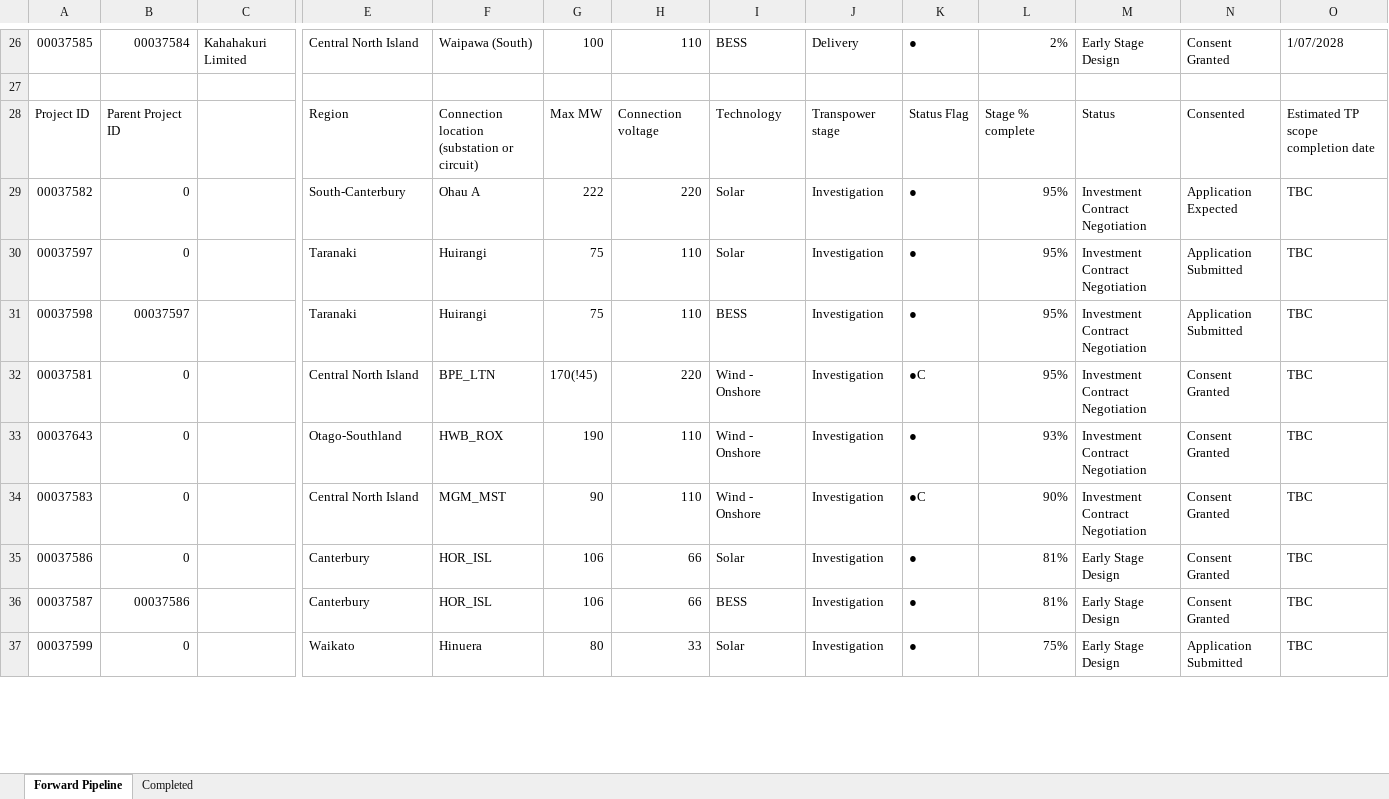
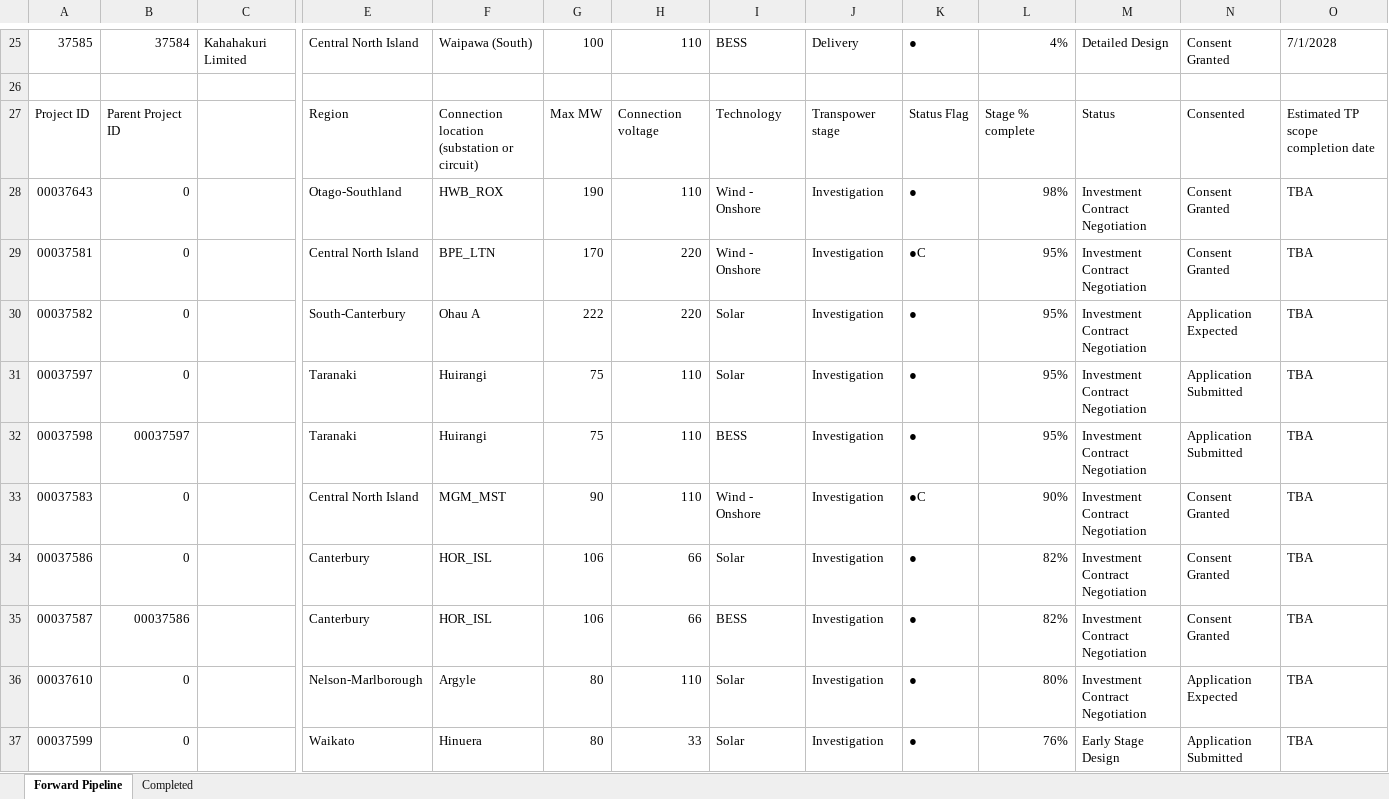
Before and after one commit to TheReverendCard/nz-grid-model-data, an Excel workbook: data/pipeline/generation_and_energy_storage_connection_pipeline.xlsx, sheet Forward Pipeline, drawn as a sheet; only a part is shown, gaps mark what is left out; values as stored, in another font and other column widths than the file's, no cell formats; charts and pictures not drawn; removed rows and columns are numbered as before the commit, all else as after; rows hold the shown columns only; the diff covers the shown part only; the diff names each change by its address in the sheet, - before the commit and + after, or states it on an @@ line.

```diff
--- a/data/pipeline/generation_and_energy_storage_connection_pipeline.xlsx (sheet Forward Pipeline)
+++ b/data/pipeline/generation_and_energy_storage_connection_pipeline.xlsx (sheet Forward Pipeline)
-A25: 00037585
+A25: 37585
-B25: 00037584
+B25: 37584
-L25: 2%
+L25: 4%
-M25: Early Stage Design
+M25: Detailed Design
-O25: 1/07/2028
+O25: 7/1/2028
+row 28: 00037643 | 0 |  | Otago-Southland | HWB_ROX | 190 | 110 | Wind - Onshore | Investigation | ● | 98% | Investment Contract Negotiation | Consent Granted | TBA
+row 29: 00037581 | 0 |  | Central North Island | BPE_LTN | 170 | 220 | Wind - Onshore | Investigation | ●C | 95% | Investment Contract Negotiation | Consent Granted | TBA
-O30:O32: TBC
+O30:O32: TBA
-row 32: 00037581 | 0 |  | Central North Island | BPE_LTN | 170(!45) | 220 | Wind - Onshore | Investigation | ●C | 95% | Investment Contract Negotiation | Consent Granted | TBC
-row 33: 00037643 | 0 |  | Otago-Southland | HWB_ROX | 190 | 110 | Wind - Onshore | Investigation | ● | 93% | Investment Contract Negotiation | Consent Granted | TBC
-O33:O35: TBC
+O33:O35: TBA
-L34:L35: 81%
+L34:L35: 82%
-M34:M35: Early Stage Design
+M34:M35: Investment Contract Negotiation
+row 36: 00037610 | 0 |  | Nelson-Marlborough | Argyle | 80 | 110 | Solar | Investigation | ● | 80% | Investment Contract Negotiation | Application Expected | TBA
-L37: 75%
+L37: 76%
-O37: TBC
+O37: TBA
```
Also changed, not shown: 32 added rows, 27 removed rows and 211 edited cells elsewhere in this sheet, sheet Completed, cell formats, charts or pictures, 2 other files.
